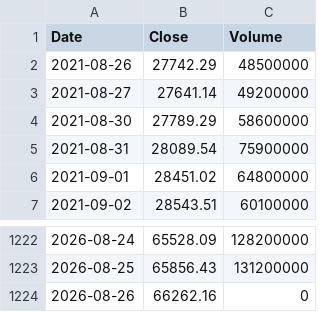
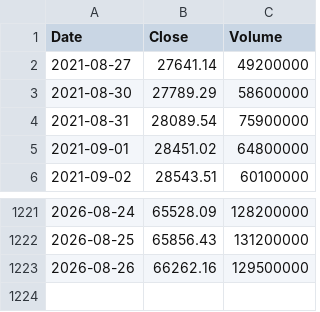
Before and after one commit to rxo-1-2-3/-, a CSV file: docs/stock_data_cleaned.csv, drawn as a sheet; only a part is shown, gaps mark what is left out.

```diff
--- a/docs/stock_data_cleaned.csv
+++ b/docs/stock_data_cleaned.csv
@@ -1,3 +1,2 @@
 Date,Close,Volume
-2021-08-26,27742.29,48500000
 2021-08-27,27641.14,49200000
@@ -1223,2 +1222,2 @@ Date,Close,Volume
 2026-08-25,65856.43,131200000
-2026-08-26,66262.16,0
+2026-08-26,66262.16,129500000
```
